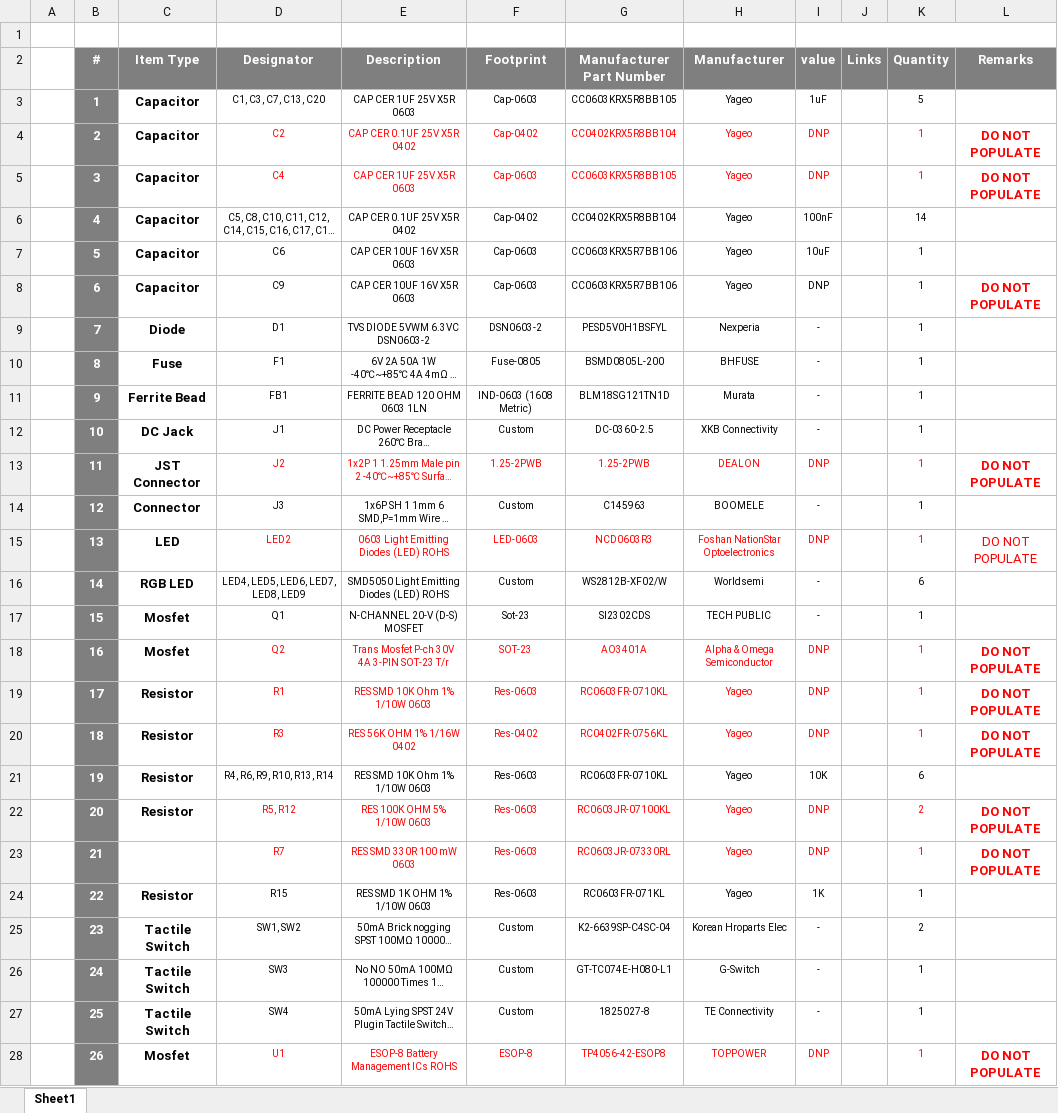
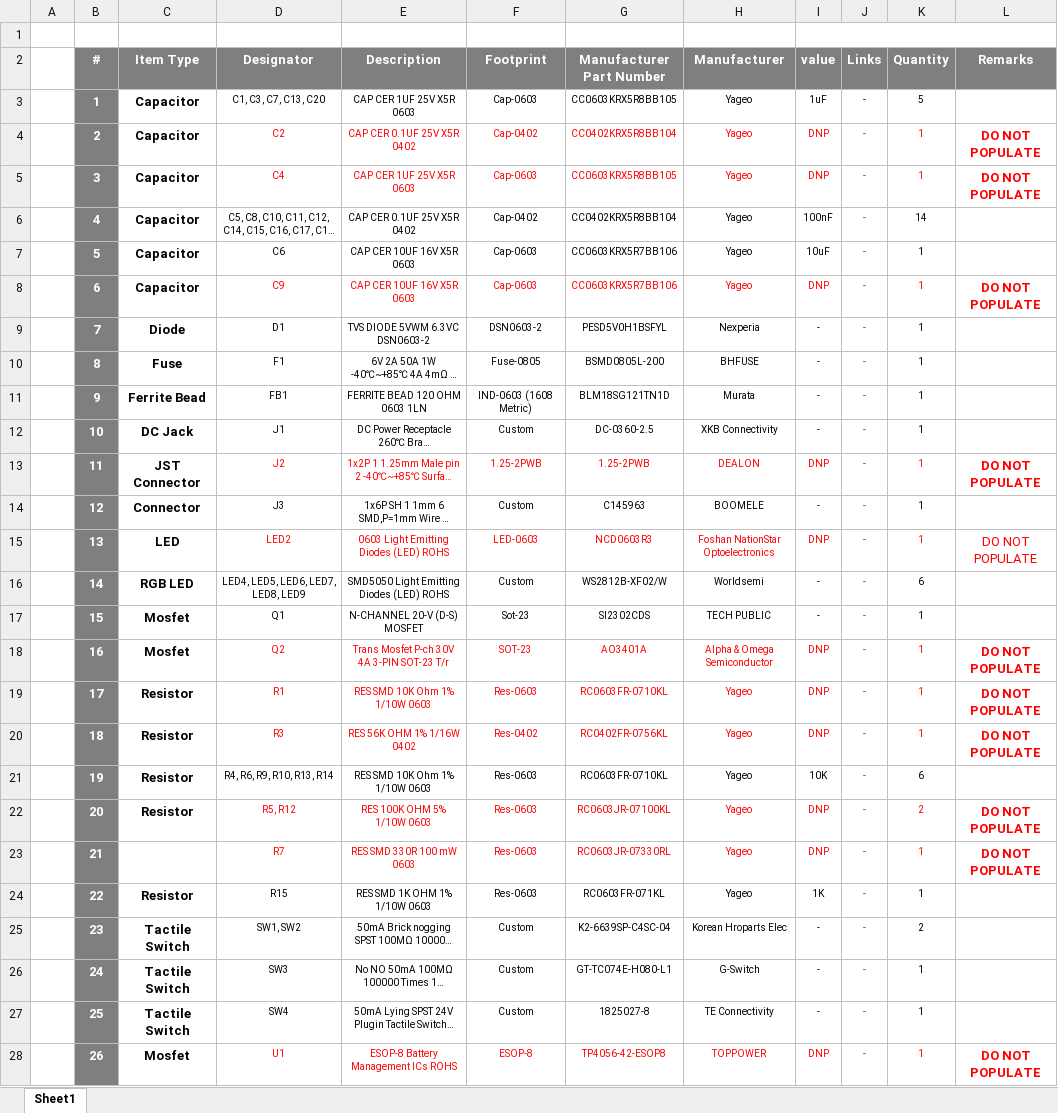
Before and after one commit to eSpark-Backup/smartmasjid-hw, an Excel workbook: Design Files/IoT-Button-v1.4/BOM/Client -BOM IoT-Button-v1.4.xlsx, sheet Sheet1, drawn as a sheet; only a part is shown; long unchanged cells end in …; values as stored, in another font and other column widths than the file's, no borders; the diff covers the shown part only; the diff names each change by its address in the sheet, - before the commit and + after, or states it on an @@ line.

Commit message:
#41 Client BOM update.

```diff
--- a/Design Files/IoT-Button-v1.4/BOM/Client -BOM IoT-Button-v1.4.xlsx (sheet Sheet1)
+++ b/Design Files/IoT-Button-v1.4/BOM/Client -BOM IoT-Button-v1.4.xlsx (sheet Sheet1)
-J3:J28 (Links): (empty)
+J3:J28 (Links): -
-D8:I8 text colour: black
+D8:I8 text colour: #FF0000
-K8 text colour: black
+K8 text colour: #FF0000
```
Also changed, not shown: 2 edited cells elsewhere in this sheet.
